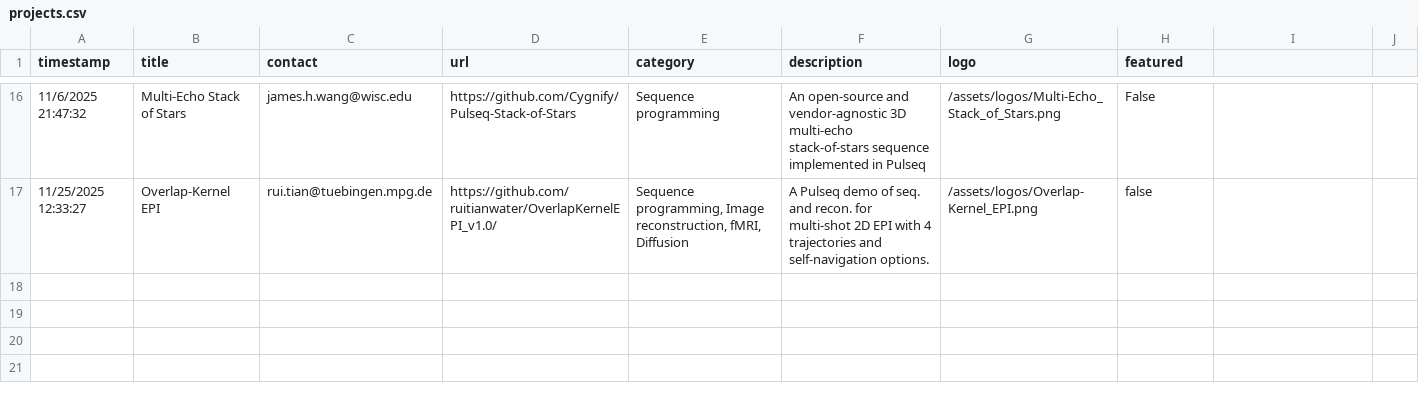
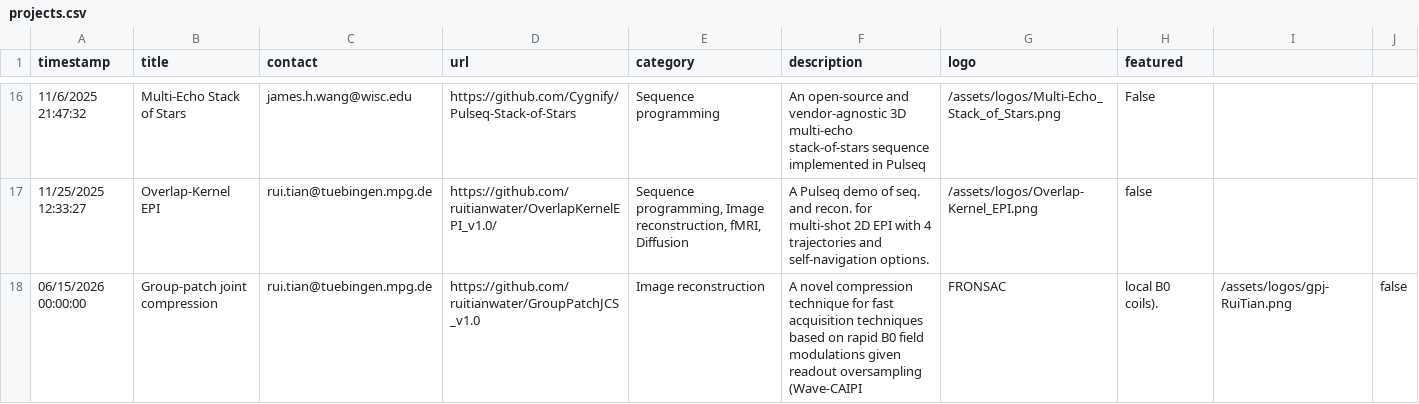
Before and after one commit to HarmonizedMRI/HarmonizedMRI.github.io, a CSV file: _data/projects.csv, drawn as a sheet; only a part is shown, gaps mark what is left out.

Commit message:
Add project manually On branch main 	modified:   _data/projects.csv 	new file:   assets/logos/gpj-RuiTian.png

```diff
--- a/_data/projects.csv
+++ b/_data/projects.csv
@@ -17 +17,2 @@ timestamp,title,contact,url,category,description,logo,featured
 11/25/2025 12:33:27,Overlap-Kernel EPI,rui.tian@tuebingen.mpg.de,https://github.com/ruitianwater/OverlapKernelEPI_v1.0/,"Sequence programming, Image reconstruction, fMRI, Diffusion",A Pulseq demo of seq. and recon. for multi-shot 2D EPI with 4 trajectories and self-navigation options.,/assets/logos/Overlap-Kernel_EPI.png,false
+06/15/2026 00:00:00,Group-patch joint compression,rui.tian@tuebingen.mpg.de,https://github.com/ruitianwater/GroupPatchJCS_v1.0,"Image reconstruction",A novel compression technique for fast acquisition techniques based on rapid B0 field modulations given readout oversampling (Wave-CAIPI, FRONSAC, local B0 coils).,/assets/logos/gpj-RuiTian.png,false
```
Also changed, not shown: 1 other file.
